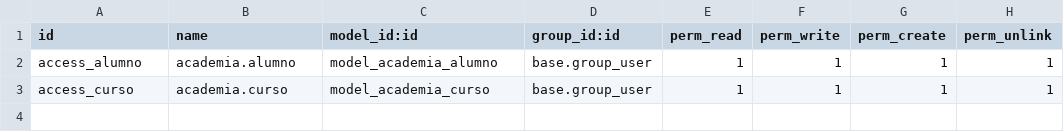
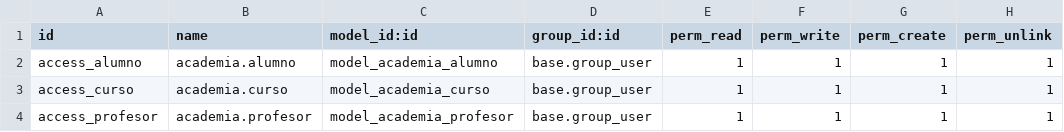
Before and after one commit to mjuradoibanez/Odoo-Module-Builder, a CSV file: odoo/addons/academia/security/ir.model.access.csv, drawn as a sheet; the diff names each change by its address in the sheet, - before the commit and + after, or states it on an @@ line.

```diff
--- a/odoo/addons/academia/security/ir.model.access.csv
+++ b/odoo/addons/academia/security/ir.model.access.csv
+row 4: access_profesor | academia.profesor | model_academia_profesor | base.group_user | 1 | 1 | 1 | 1
```
Also changed, not shown: 7 other files.
